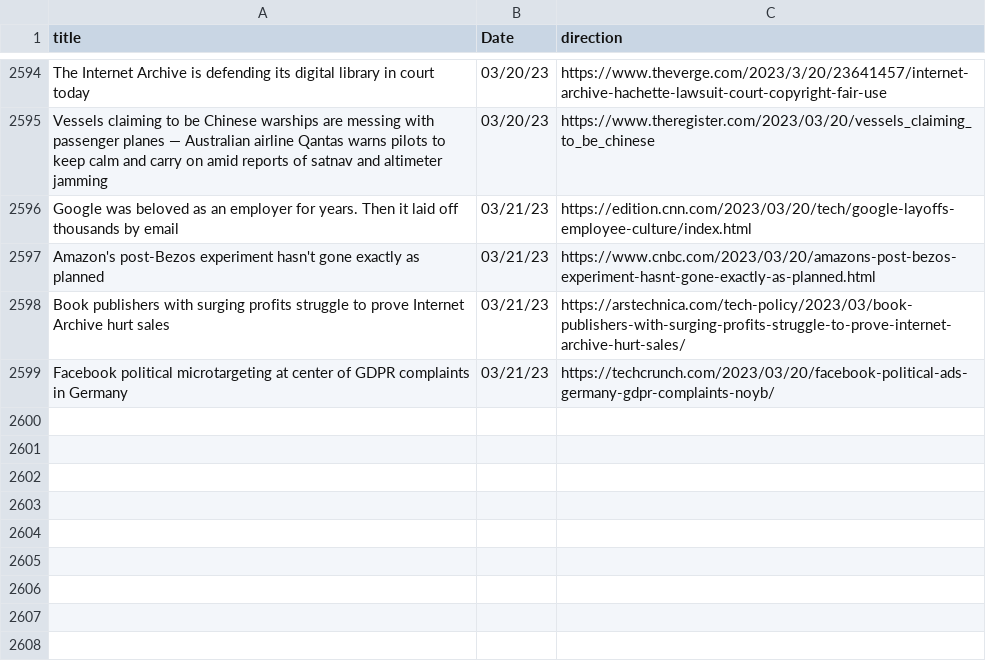
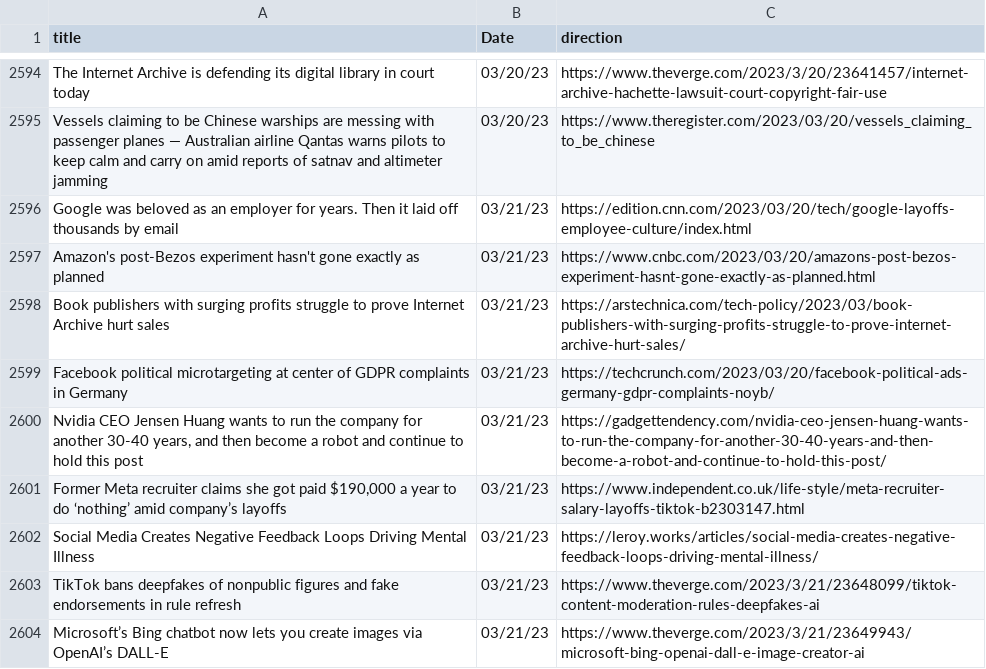
Before and after one commit to jesusyanez/Reddit-scraper-to-html-table, a CSV file: data/techline_data.csv, drawn as a sheet; only a part is shown, gaps mark what is left out.

```diff
--- a/data/techline_data.csv
+++ b/data/techline_data.csv
@@ -2599 +2599,6 @@ Book publishers with surging profits struggle to prove Internet Archive hurt sal
 Facebook political microtargeting at center of GDPR complaints in Germany,03/21/23,https://techcrunch.com/2023/03/20/facebook-political-ads-germany-gdpr-complaints-noyb/
+"Nvidia CEO Jensen Huang wants to run the company for another 30-40 years, and then become a robot and continue to hold this post",03/21/23,https://gadgettendency.com/nvidia-ceo-jensen-huang-wants-to-run-the-company-for-another-30-40-years-and-then-become-a-robot-and-continue-to-hold-this-post/
+"Former Meta recruiter claims she got paid $190,000 a year to do ‘nothing’ amid company’s layoffs",03/21/23,https://www.independent.co.uk/life-style/meta-recruiter-salary-layoffs-tiktok-b2303147.html
+Social Media Creates Negative Feedback Loops Driving Mental Illness,03/21/23,https://leroy.works/articles/social-media-creates-negative-feedback-loops-driving-mental-illness/
+TikTok bans deepfakes of nonpublic figures and fake endorsements in rule refresh,03/21/23,https://www.theverge.com/2023/3/21/23648099/tiktok-content-moderation-rules-deepfakes-ai
+Microsoft’s Bing chatbot now lets you create images via OpenAI’s DALL-E,03/21/23,https://www.theverge.com/2023/3/21/23649943/microsoft-bing-openai-dall-e-image-creator-ai
```
Also changed, not shown: data/reddit_submissions.csv.
